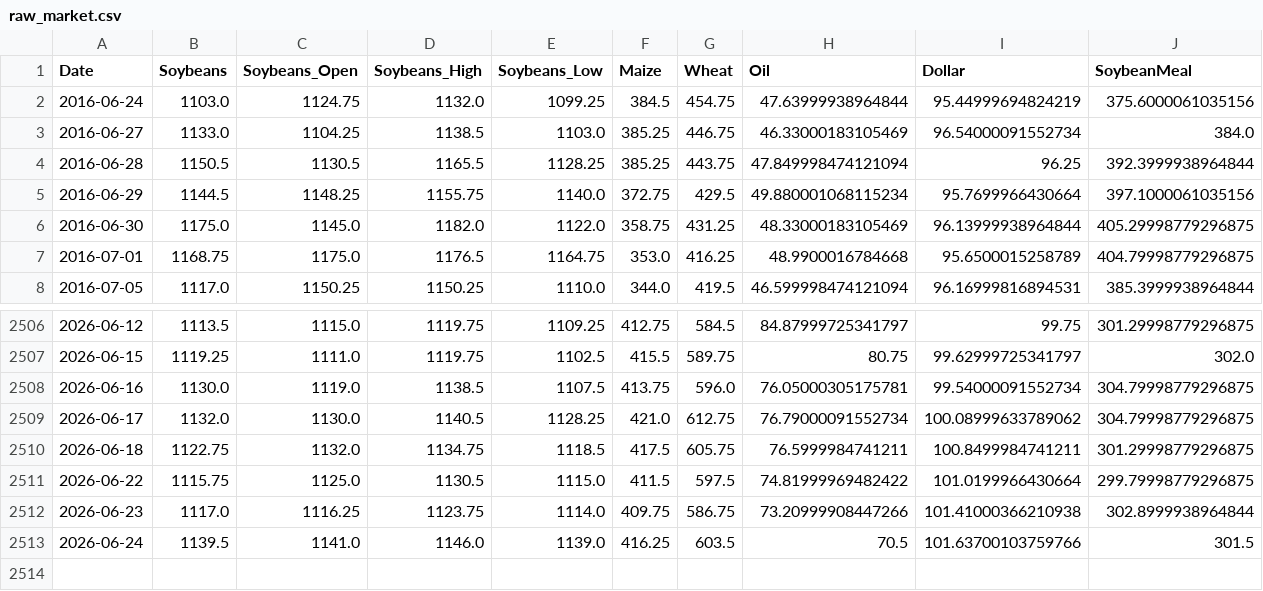
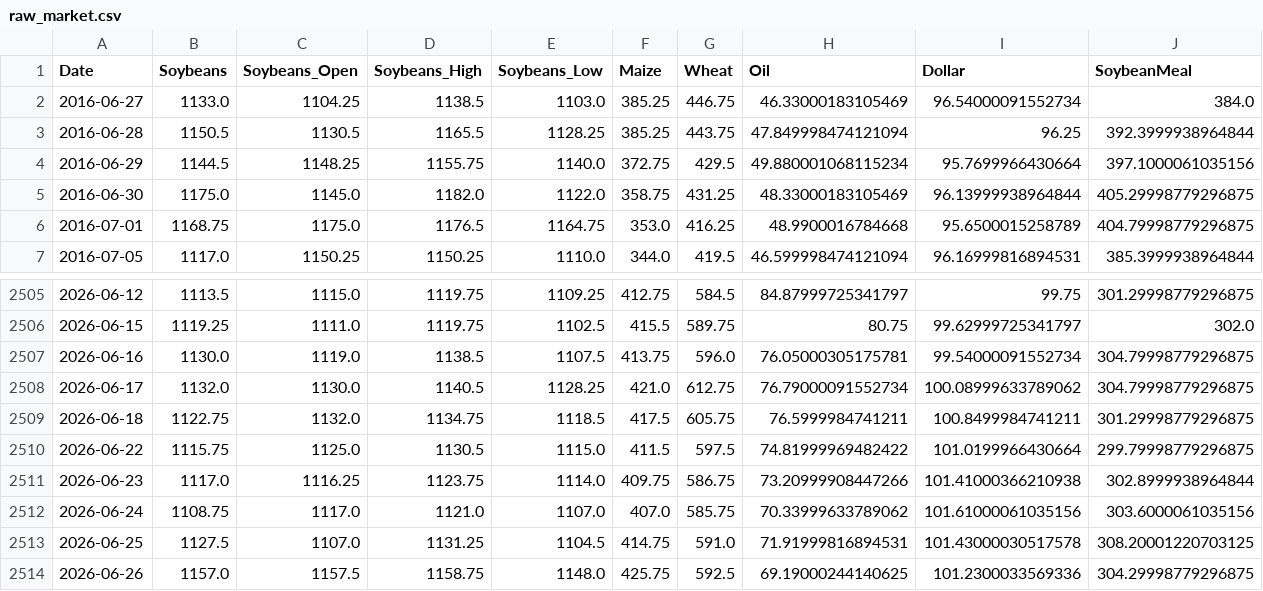
Before and after one commit to Nicotina712/agrocast, a CSV file: data/raw_market.csv, drawn as a sheet; only a part is shown, gaps mark what is left out; removed rows and columns are numbered as before the commit, all else as after; rows hold the shown columns only; the diff covers the shown part only; the diff names each change by its address in the sheet, - before the commit and + after, or states it on an @@ line.

```diff
--- a/data/raw_market.csv
+++ b/data/raw_market.csv
-row 2: 2016-06-24 | 1103.0 | 1124.75 | 1132.0 | 1099.25 | 384.5 | 454.75 | 47.63999938964844 | 95.44999694824219 | 375.6000061035156
-B2512 (Soybeans): 1139.5
+B2512 (Soybeans): 1108.75
-C2512 (Soybeans_Open): 1141.0
+C2512 (Soybeans_Open): 1117.0
-D2512 (Soybeans_High): 1146.0
+D2512 (Soybeans_High): 1121.0
-E2512 (Soybeans_Low): 1139.0
+E2512 (Soybeans_Low): 1107.0
-F2512 (Maize): 416.25
+F2512 (Maize): 407.0
-G2512 (Wheat): 603.5
+G2512 (Wheat): 585.75
-H2512 (Oil): 70.5
+H2512 (Oil): 70.33999633789062
-I2512 (Dollar): 101.63700103759766
+I2512 (Dollar): 101.61000061035156
-J2512 (SoybeanMeal): 301.5
+J2512 (SoybeanMeal): 303.6000061035156
+row 2513: 2026-06-25 | 1127.5 | 1107.0 | 1131.25 | 1104.5 | 414.75 | 591.0 | 71.91999816894531 | 101.43000030517578 | 308.20001220703125
+row 2514: 2026-06-26 | 1157.0 | 1157.5 | 1158.75 | 1148.0 | 425.75 | 592.5 | 69.19000244140625 | 101.2300033569336 | 304.29998779296875
```
Also changed, not shown: 1 edited cell elsewhere in this file, artifacts/event_memory.csv, artifacts/shock_catalog.csv, 51 other files.
